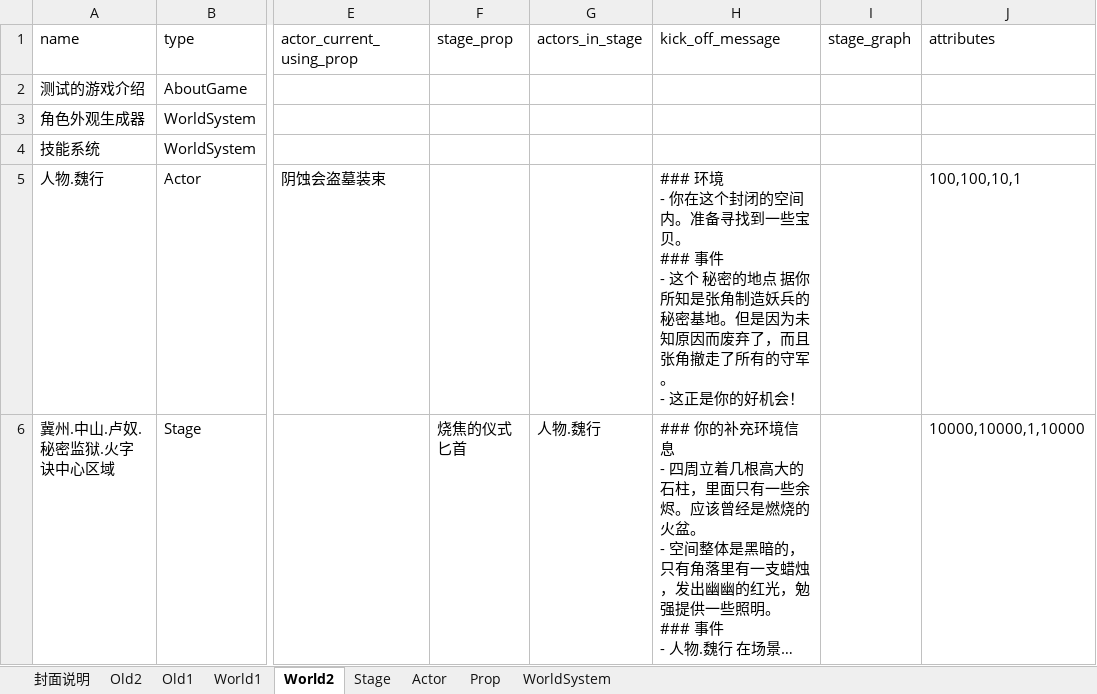
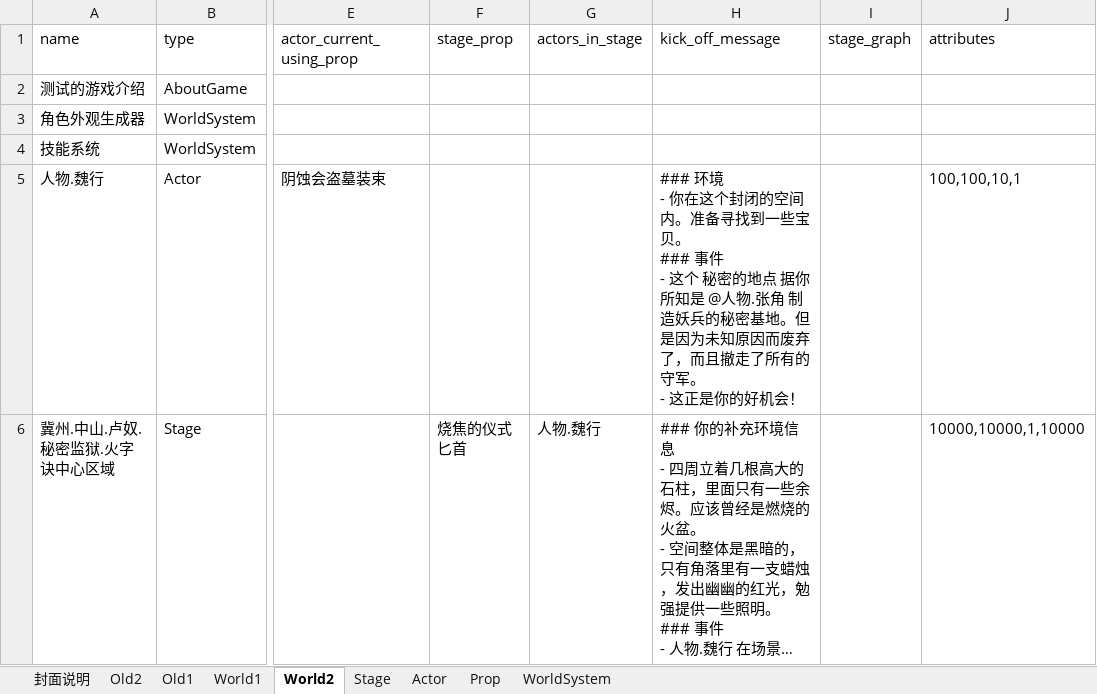
Before and after one commit to yanghanggit/ai-rpg, an Excel workbook: game_sample/excel/game_sample.xlsx, sheet World2, drawn as a sheet; only a part is shown, gaps mark what is left out; long unchanged cells end in …; values as stored, in another font and other column widths than the file's, no borders; the diff names each change by its address in the sheet, - before the commit and + after, or states it on an @@ line.

```diff
--- a/game_sample/excel/game_sample.xlsx (sheet World2)
+++ b/game_sample/excel/game_sample.xlsx (sheet World2)
-H5 (kick_off_message): …你所知是张角制造妖兵的秘密基地。但是因为未知原因而废弃了，而且张角撤走了所…
+H5 (kick_off_message): …你所知是 @人物.张角 制造妖兵的秘密基地。但是因为未知原因而废弃了，而且撤走了所…
```
Also changed, not shown: sheet Prop, sheet World1, sheet Stage, 32 other files.
